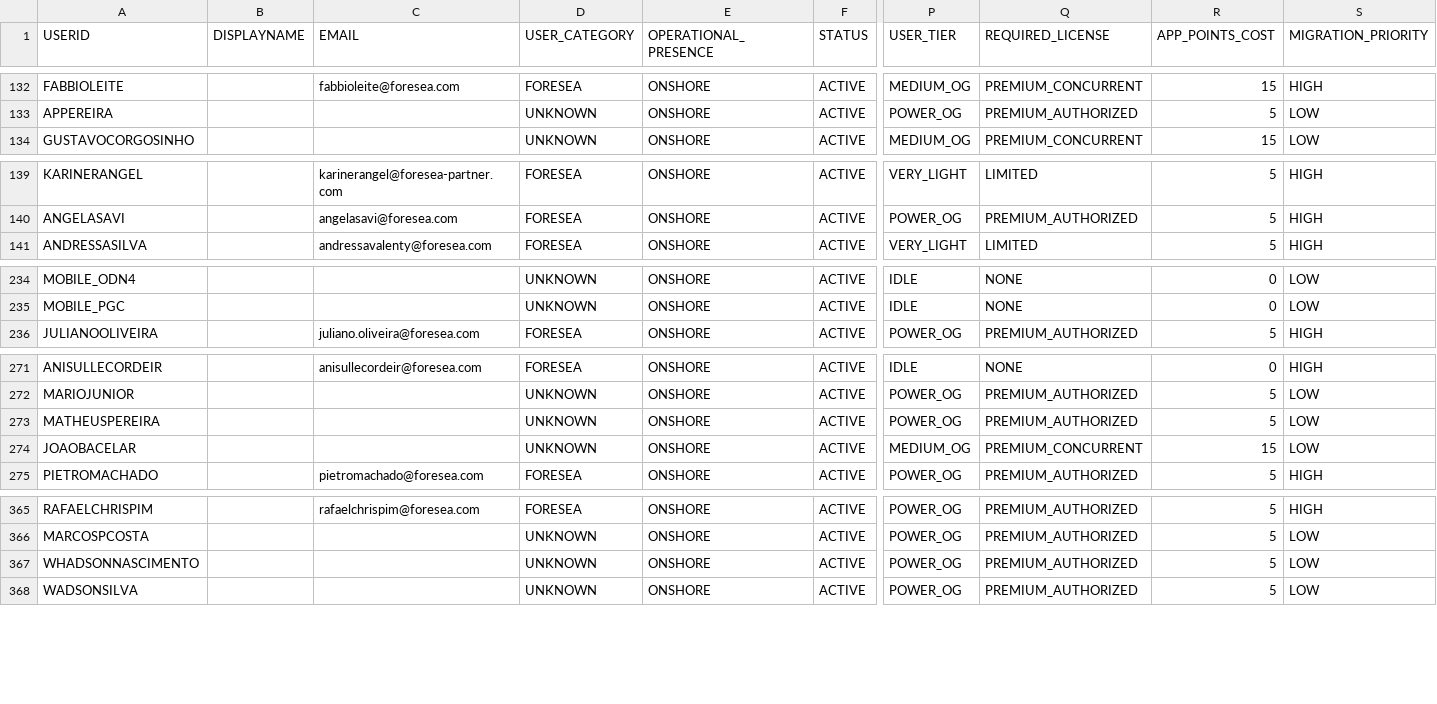
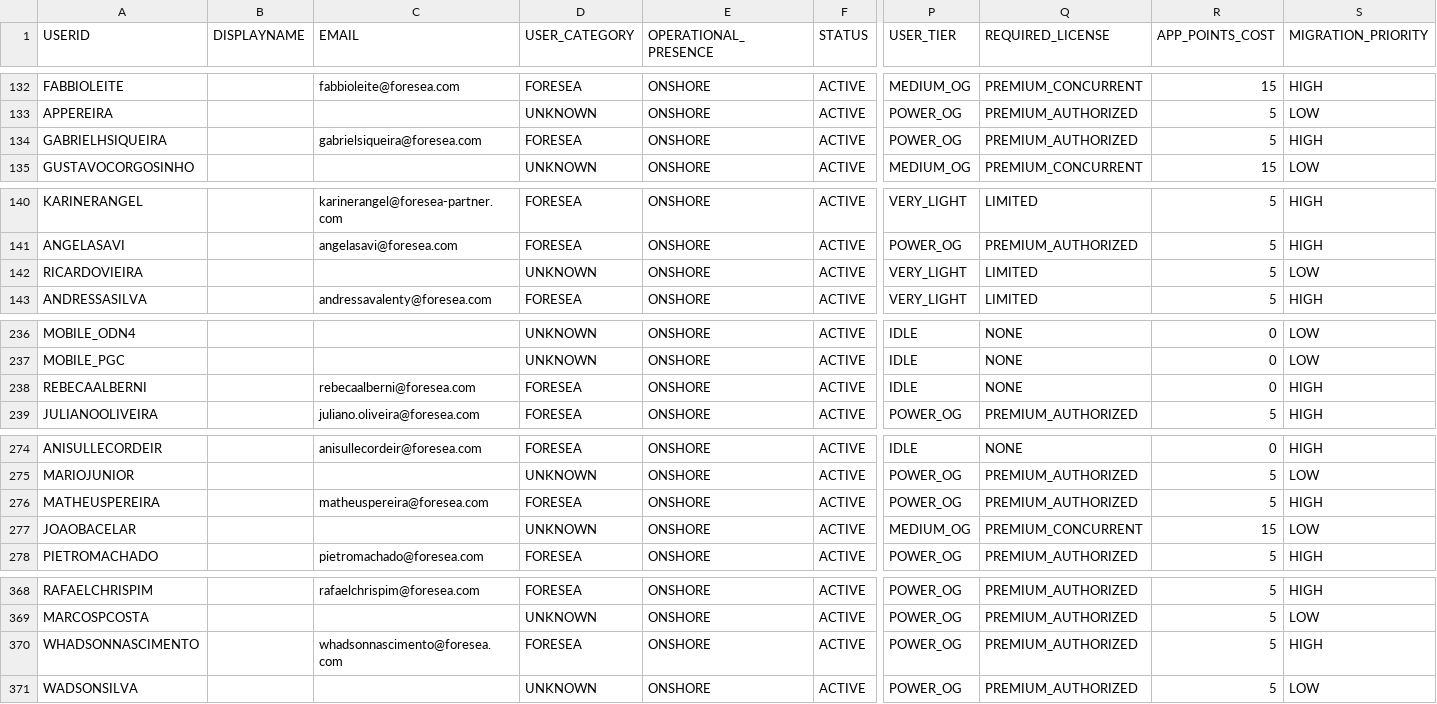
Before and after one commit to optiflowCoop/checkuser, a CSV file: output/consolidated/usage_analysis_phase3.csv, drawn as a sheet; only a part is shown, gaps mark what is left out; addresses are those after the commit; rows hold the shown columns only; the diff covers the shown part only; the diff names each change by its address in the sheet, - before the commit and + after, or states it on an @@ line.

```diff
--- a/output/consolidated/usage_analysis_phase3.csv
+++ b/output/consolidated/usage_analysis_phase3.csv
+row 134: GABRIELHSIQUEIRA |  | gabrielsiqueira@foresea.com | FORESEA | ONSHORE | ACTIVE | POWER_OG | PREMIUM_AUTHORIZED | 5 | HIGH
+row 142: RICARDOVIEIRA |  |  | UNKNOWN | ONSHORE | ACTIVE | VERY_LIGHT | LIMITED | 5 | LOW
+row 238: REBECAALBERNI |  | rebecaalberni@foresea.com | FORESEA | ONSHORE | ACTIVE | IDLE | NONE | 0 | HIGH
-C276 (EMAIL): (empty)
+C276 (EMAIL): matheuspereira@foresea.com
-D276 (USER_CATEGORY): UNKNOWN
+D276 (USER_CATEGORY): FORESEA
-S276 (MIGRATION_PRIORITY): LOW
+S276 (MIGRATION_PRIORITY): HIGH
-C370 (EMAIL): (empty)
+C370 (EMAIL): whadsonnascimento@foresea.com
-D370 (USER_CATEGORY): UNKNOWN
+D370 (USER_CATEGORY): FORESEA
-S370 (MIGRATION_PRIORITY): LOW
+S370 (MIGRATION_PRIORITY): HIGH
```
Also changed, not shown: 6 edited cells elsewhere in this file, output/consolidated/consolidated_email.csv, output/consolidated/consolidated_maxuser.csv, 22 other files.
